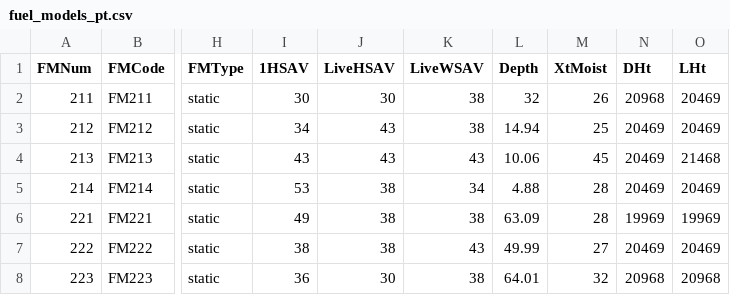
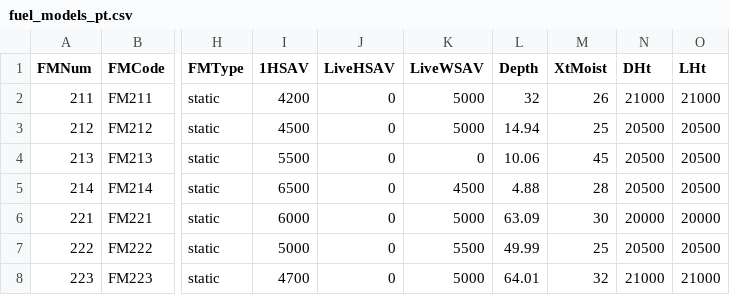
Before and after one commit to joaompnmartins-blip/fogos_triage, a CSV file: data/fuel_models_pt.csv, drawn as a sheet; only a part is shown, gaps mark what is left out; the diff covers the shown part only; the diff names each change by its address in the sheet, - before the commit and + after, or states it on an @@ line.

```diff
--- a/data/fuel_models_pt.csv
+++ b/data/fuel_models_pt.csv
-I2 (1HSAV): 30
+I2 (1HSAV): 4200
-J2 (LiveHSAV): 30
+J2 (LiveHSAV): 0
-K2:K3 (LiveWSAV): 38
+K2:K3 (LiveWSAV): 5000
-N2 (DHt): 20968
+N2 (DHt): 21000
-O2 (LHt): 20469
+O2 (LHt): 21000
-I3 (1HSAV): 34
+I3 (1HSAV): 4500
-J3:J4 (LiveHSAV): 43
+J3:J4 (LiveHSAV): 0
-N3:N5 (DHt): 20469
+N3:N5 (DHt): 20500
-O3 (LHt): 20469
+O3 (LHt): 20500
-I4 (1HSAV): 43
+I4 (1HSAV): 5500
-K4 (LiveWSAV): 43
+K4 (LiveWSAV): 0
-O4 (LHt): 21468
+O4 (LHt): 20500
-I5 (1HSAV): 53
+I5 (1HSAV): 6500
-J5:J7 (LiveHSAV): 38
+J5:J7 (LiveHSAV): 0
-K5 (LiveWSAV): 34
+K5 (LiveWSAV): 4500
-O5 (LHt): 20469
+O5 (LHt): 20500
-I6 (1HSAV): 49
+I6 (1HSAV): 6000
-K6 (LiveWSAV): 38
+K6 (LiveWSAV): 5000
-M6 (XtMoist): 28
+M6 (XtMoist): 30
-N6 (DHt): 19969
+N6 (DHt): 20000
-O6 (LHt): 19969
+O6 (LHt): 20000
-I7 (1HSAV): 38
+I7 (1HSAV): 5000
-K7 (LiveWSAV): 43
+K7 (LiveWSAV): 5500
-M7 (XtMoist): 27
+M7 (XtMoist): 25
-N7 (DHt): 20469
+N7 (DHt): 20500
-O7 (LHt): 20469
+O7 (LHt): 20500
-I8 (1HSAV): 36
+I8 (1HSAV): 4700
-J8 (LiveHSAV): 30
+J8 (LiveHSAV): 0
-K8 (LiveWSAV): 38
+K8 (LiveWSAV): 5000
-N8 (DHt): 20968
+N8 (DHt): 21000
-O8 (LHt): 20968
+O8 (LHt): 21000
```
Also changed, not shown: 66 edited cells elsewhere in this file, 2 other files.
